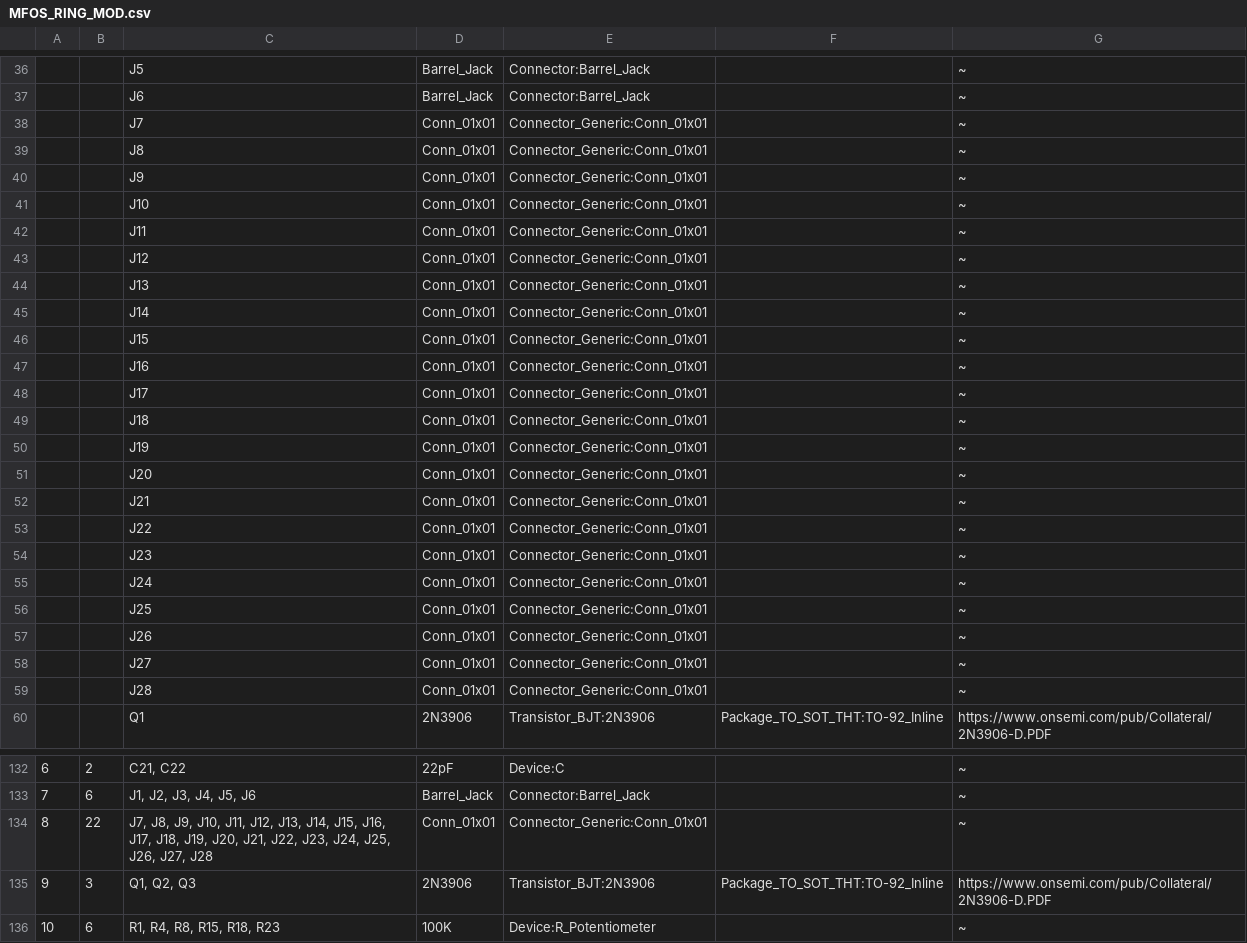
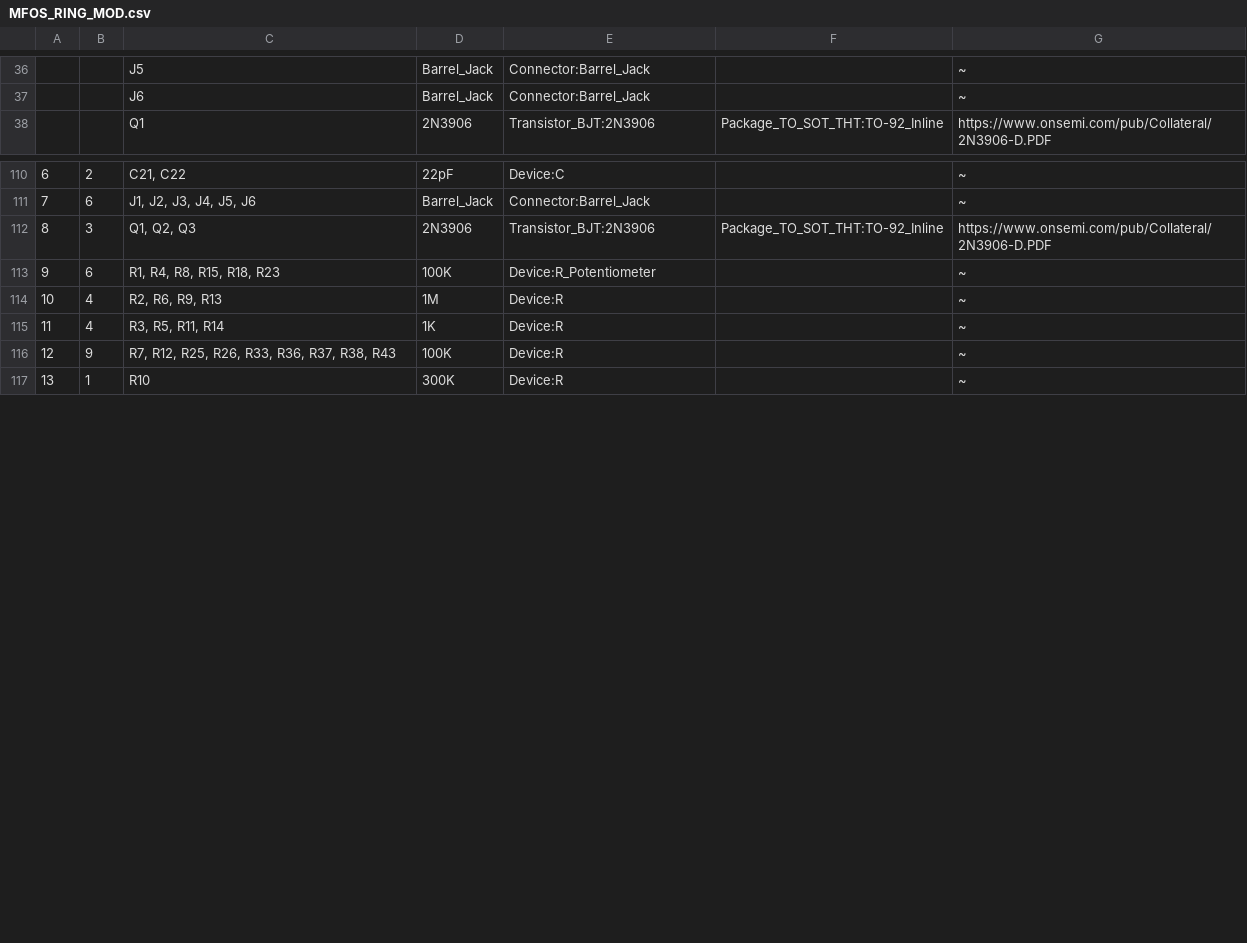
Before and after one commit to dehekkendekrekker/synth, a CSV file: MFOS_RING_MOD/MFOS_RING_MOD.csv, drawn as a sheet; only a part is shown, gaps mark what is left out; the shorter side is filled out with more unchanged rows; removed rows and columns are numbered as before the commit, all else as after; the diff covers the shown part only; the diff names each change by its address in the sheet, - before the commit and + after, or states it on an @@ line.

```diff
--- a/MFOS_RING_MOD/MFOS_RING_MOD.csv
+++ b/MFOS_RING_MOD/MFOS_RING_MOD.csv
-row 38:  |  | J7 | Conn_01x01 | Connector_Generic:Conn_01x01 |  | ~
-row 39:  |  | J8 | Conn_01x01 | Connector_Generic:Conn_01x01 |  | ~
-row 40:  |  | J9 | Conn_01x01 | Connector_Generic:Conn_01x01 |  | ~
-row 41:  |  | J10 | Conn_01x01 | Connector_Generic:Conn_01x01 |  | ~
-row 42:  |  | J11 | Conn_01x01 | Connector_Generic:Conn_01x01 |  | ~
-row 43:  |  | J12 | Conn_01x01 | Connector_Generic:Conn_01x01 |  | ~
-row 44:  |  | J13 | Conn_01x01 | Connector_Generic:Conn_01x01 |  | ~
-row 45:  |  | J14 | Conn_01x01 | Connector_Generic:Conn_01x01 |  | ~
-row 46:  |  | J15 | Conn_01x01 | Connector_Generic:Conn_01x01 |  | ~
-row 47:  |  | J16 | Conn_01x01 | Connector_Generic:Conn_01x01 |  | ~
-row 48:  |  | J17 | Conn_01x01 | Connector_Generic:Conn_01x01 |  | ~
-row 49:  |  | J18 | Conn_01x01 | Connector_Generic:Conn_01x01 |  | ~
-row 50:  |  | J19 | Conn_01x01 | Connector_Generic:Conn_01x01 |  | ~
-row 51:  |  | J20 | Conn_01x01 | Connector_Generic:Conn_01x01 |  | ~
-row 52:  |  | J21 | Conn_01x01 | Connector_Generic:Conn_01x01 |  | ~
-row 53:  |  | J22 | Conn_01x01 | Connector_Generic:Conn_01x01 |  | ~
-row 54:  |  | J23 | Conn_01x01 | Connector_Generic:Conn_01x01 |  | ~
-row 55:  |  | J24 | Conn_01x01 | Connector_Generic:Conn_01x01 |  | ~
-row 56:  |  | J25 | Conn_01x01 | Connector_Generic:Conn_01x01 |  | ~
-row 57:  |  | J26 | Conn_01x01 | Connector_Generic:Conn_01x01 |  | ~
-row 58:  |  | J27 | Conn_01x01 | Connector_Generic:Conn_01x01 |  | ~
-row 59:  |  | J28 | Conn_01x01 | Connector_Generic:Conn_01x01 |  | ~
-row 134: 8 | 22 | J7, J8, J9, J10, J11, J12, J13, J14, J15, J16, J17, J18, J19, J20, J21, J22, J23, J24, J25, J26, J27, J28 | Conn_01x01 | Connector_Generic:Conn_01x01 |  | ~
@@ column A renumbered from row 112 down @@
```
Also changed, not shown: 4 edited cells elsewhere in this file, MFOS_QUAD_3INP_MOD_MIXER/MFOS_QUAD_3INP_MOD_MIXER.csv, MFOS_SAMPLE_HOLD/MFOS_SAMPLE_HOLD.csv, 49 other files.
